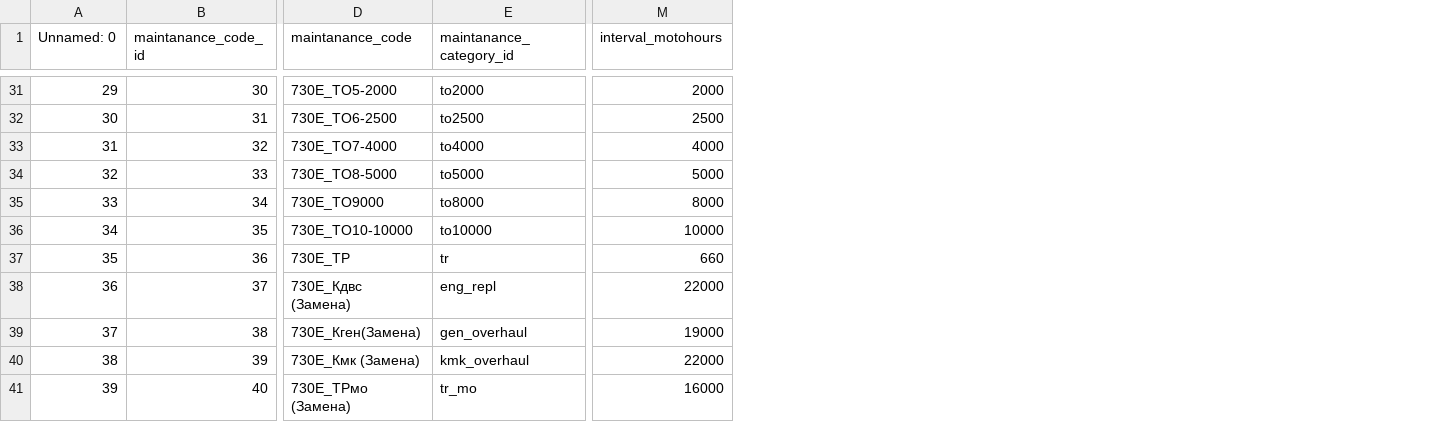
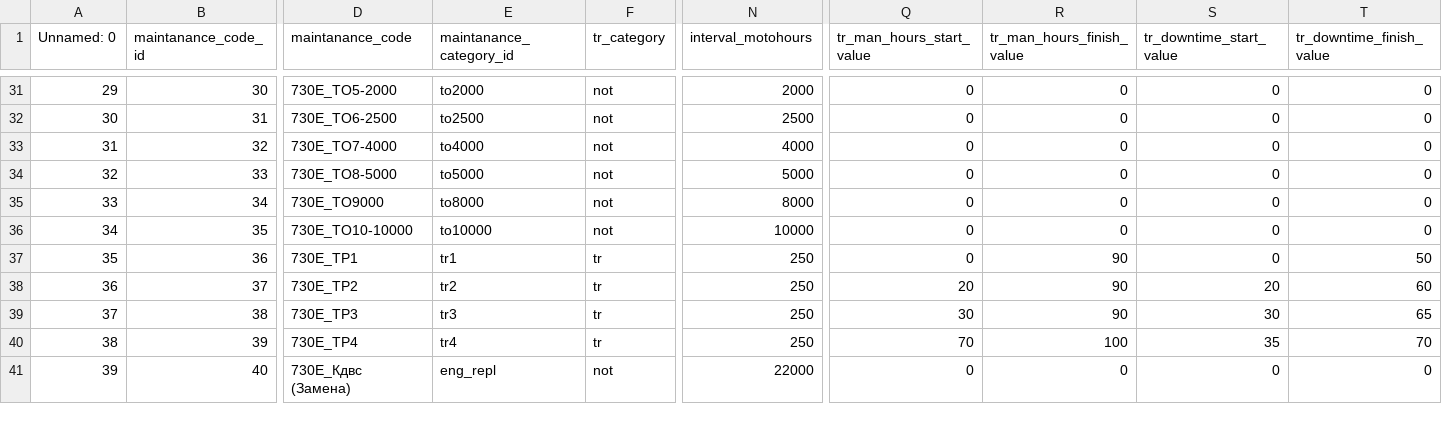
Before and after one commit to Zhenya1975/plan3y_v4, a CSV file: data/maintanance_job_list_general.csv, drawn as a sheet; only a part is shown, gaps mark what is left out; addresses are those after the commit; the diff covers the shown part only; the diff names each change by its address in the sheet, - before the commit and + after, or states it on an @@ line.

Commit message:
новая структура maintanance_job_list_general

```diff
--- a/data/maintanance_job_list_general.csv
+++ b/data/maintanance_job_list_general.csv
+column F (tr_category), rows 31-41: not | not | not | not | not | not | tr | tr | tr | tr | not
+column Q (tr_man_hours_start_value), rows 31-41: 0 | 0 | 0 | 0 | 0 | 0 | 0 | 20 | 30 | 70 | 0
+column R (tr_man_hours_finish_value), rows 31-41: 0 | 0 | 0 | 0 | 0 | 0 | 90 | 90 | 90 | 100 | 0
+column S (tr_downtime_start_value), rows 31-41: 0 | 0 | 0 | 0 | 0 | 0 | 0 | 20 | 30 | 35 | 0
+column T (tr_downtime_finish_value), rows 31-41: 0 | 0 | 0 | 0 | 0 | 0 | 50 | 60 | 65 | 70 | 0
-D37 (maintanance_code): 730E_ТР
+D37 (maintanance_code): 730E_ТР1
-E37 (maintanance_category_id): tr
+E37 (maintanance_category_id): tr1
-N37 (interval_motohours): 660
+N37 (interval_motohours): 250
-D38 (maintanance_code): 730E_Кдвс (Замена)
+D38 (maintanance_code): 730E_ТР2
-E38 (maintanance_category_id): eng_repl
+E38 (maintanance_category_id): tr2
-N38 (interval_motohours): 22000
+N38 (interval_motohours): 250
-D39 (maintanance_code): 730E_Кген(Замена)
+D39 (maintanance_code): 730E_ТР3
-E39 (maintanance_category_id): gen_overhaul
+E39 (maintanance_category_id): tr3
-N39 (interval_motohours): 19000
+N39 (interval_motohours): 250
-D40 (maintanance_code): 730E_Кмк (Замена)
+D40 (maintanance_code): 730E_ТР4
-E40 (maintanance_category_id): kmk_overhaul
+E40 (maintanance_category_id): tr4
-N40 (interval_motohours): 22000
+N40 (interval_motohours): 250
-D41 (maintanance_code): 730E_ТРмо (Замена)
+D41 (maintanance_code): 730E_Кдвс (Замена)
-E41 (maintanance_category_id): tr_mo
+E41 (maintanance_category_id): eng_repl
-N41 (interval_motohours): 16000
+N41 (interval_motohours): 22000
```
Also changed, not shown: 3 added rows, 2 added columns and 38 edited cells elsewhere in this file, data/job_codes.csv, data/last_maint_date.csv, 7 other files.
